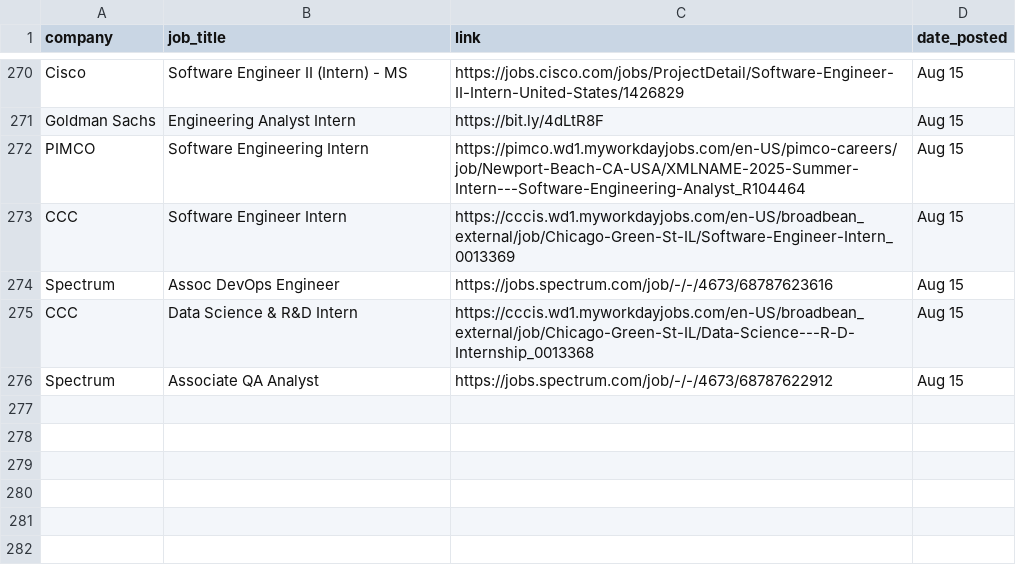
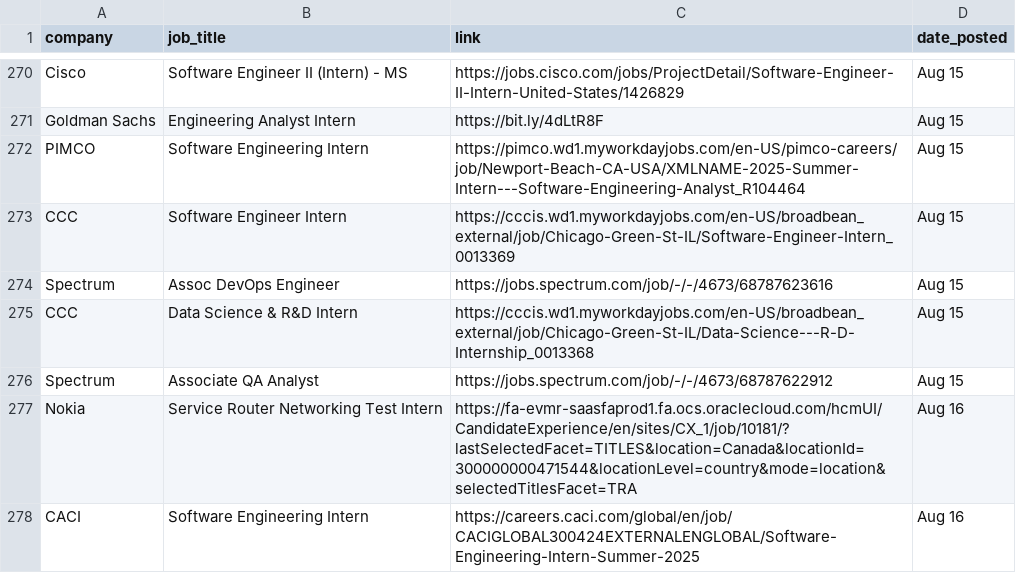
Before and after one commit to dannydxu1/job-monitor, a CSV file: listings.csv, drawn as a sheet; only a part is shown, gaps mark what is left out; the diff names each change by its address in the sheet, - before the commit and + after, or states it on an @@ line.

Commit message:
Append new job listings

```diff
--- a/listings.csv
+++ b/listings.csv
+row 277: Nokia | Service Router Networking Test Intern | https://fa-evmr-saasfaprod1.fa.ocs.oraclecloud.com/hcmUI/CandidateExperience/en/sites/CX_1/job/10181/?lastSelectedFacet=TITLES&location=Canada&locationId=300000000471544&locationLevel=country&mode=location&selectedTitlesFacet=TRA | Aug 16
+row 278: CACI | Software Engineering Intern | https://careers.caci.com/global/en/job/CACIGLOBAL300424EXTERNALENGLOBAL/Software-Engineering-Intern-Summer-2025 | Aug 16
```
